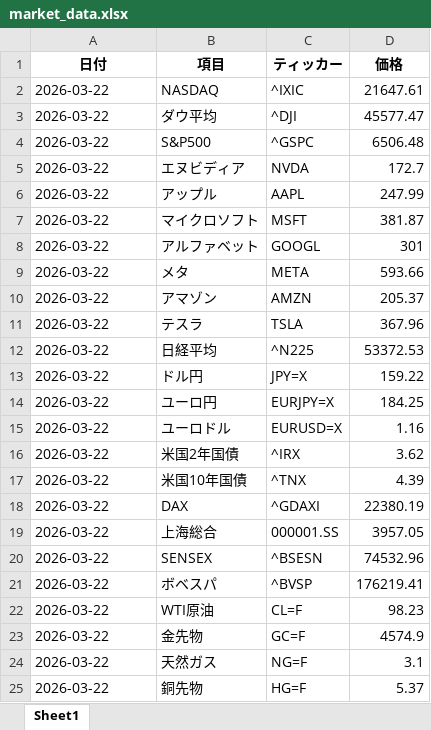
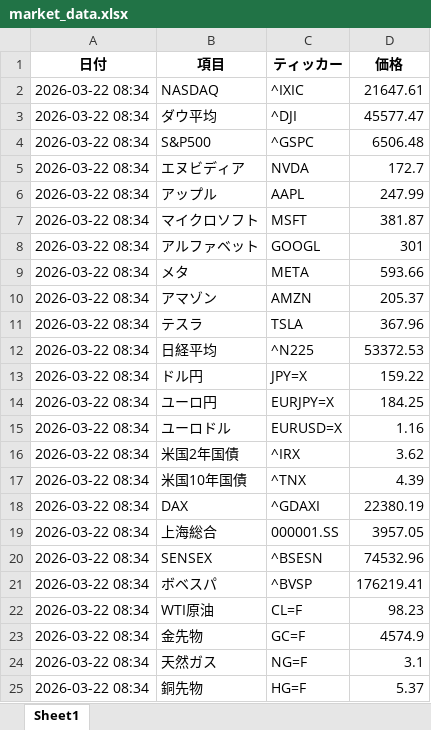
Before and after one commit to masa4943/nasdaq-auto2, an Excel workbook: market_data.xlsx, sheet Sheet1, drawn as a sheet; values as stored, in another font and other column widths than the file's, no borders; the diff names each change by its address in the sheet, - before the commit and + after, or states it on an @@ line.

```diff
--- a/market_data.xlsx (sheet Sheet1)
+++ b/market_data.xlsx (sheet Sheet1)
-A2:A25 (日付): 2026-03-22
+A2:A25 (日付): 2026-03-22 08:34
```
